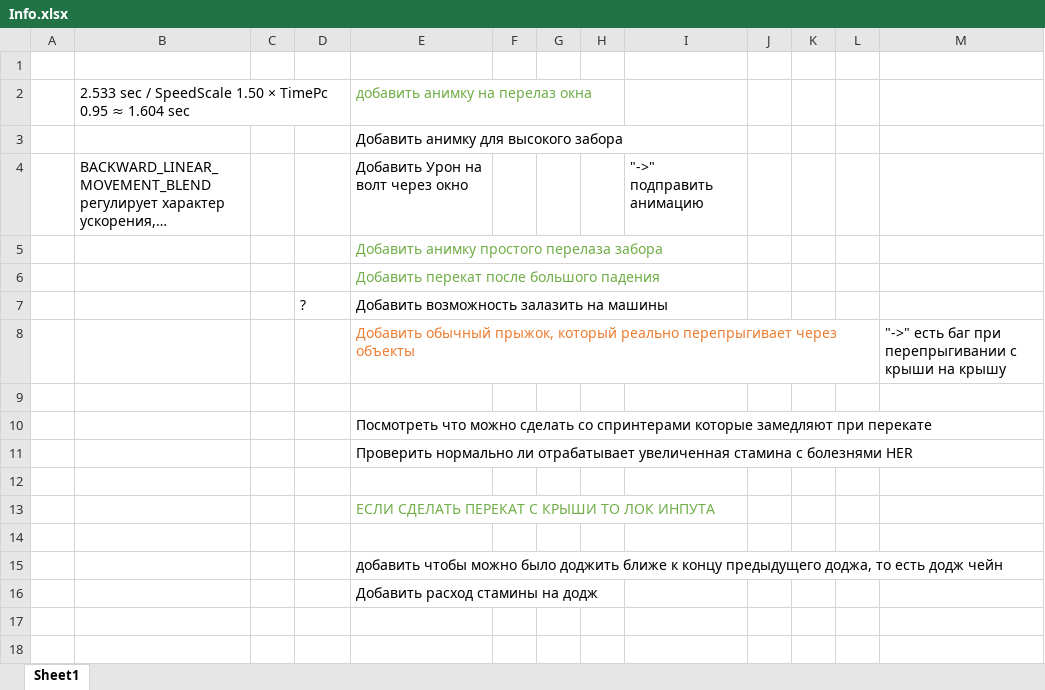
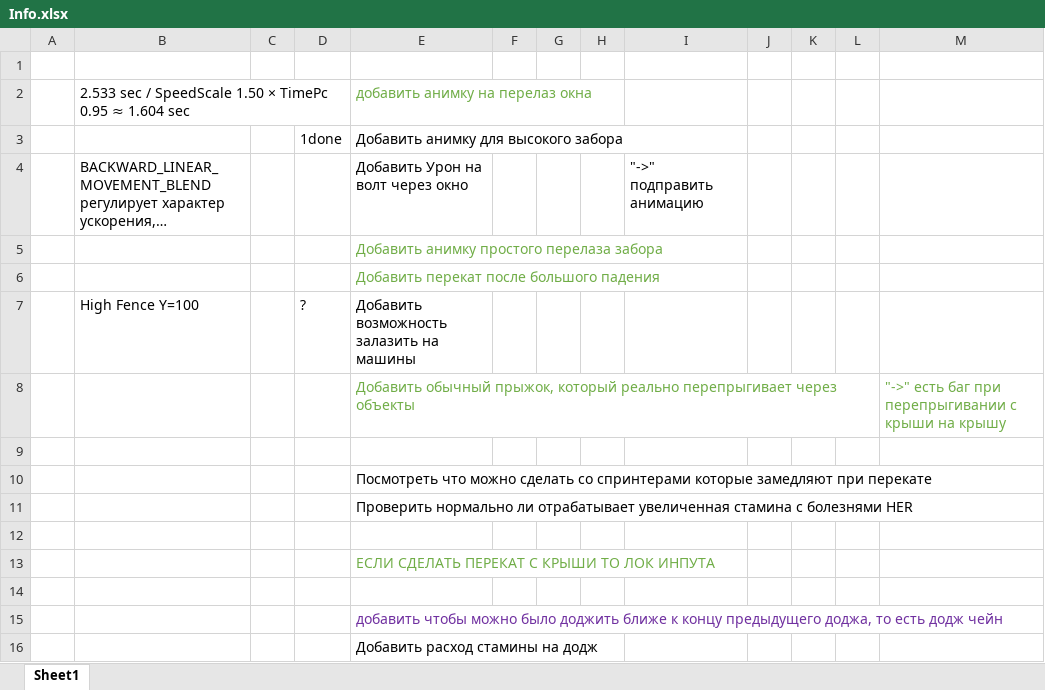
Before and after one commit to FrozenHeart247/ProjectParkour, an Excel workbook: Parkour/SourseFiles/Info.xlsx, sheet Sheet1, drawn as a sheet; long unchanged cells end in …; values as stored, in another font and other column widths than the file's, no borders; the diff names each change by its address in the sheet, - before the commit and + after, or states it on an @@ line.

Commit message:
HighFenceClimb added

```diff
--- a/Parkour/SourseFiles/Info.xlsx (sheet Sheet1)
+++ b/Parkour/SourseFiles/Info.xlsx (sheet Sheet1)
-D3: (empty)
+D3: 1done
-B7: (empty)
+B7: High Fence Y=100
-E8 text colour: #ED7D31
+E8 text colour: #70AD47
-M8 text colour: black
+M8 text colour: #70AD47
-E15 text colour: black
+E15 text colour: #7030A0
```
Also changed, not shown: 24 other files.
